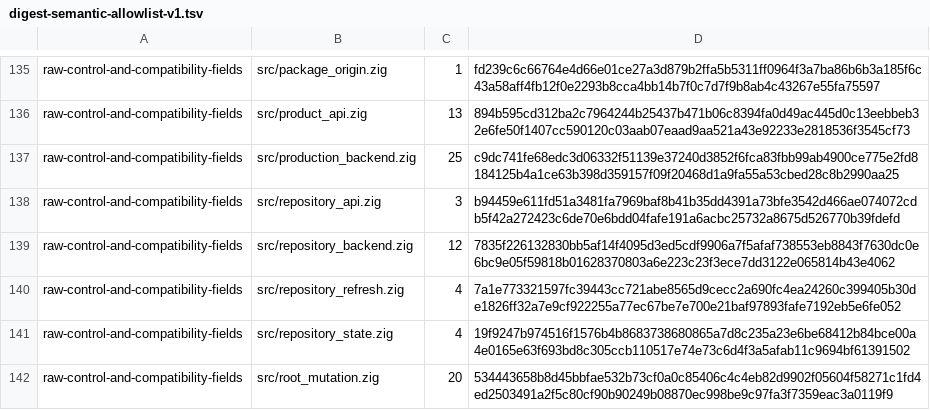
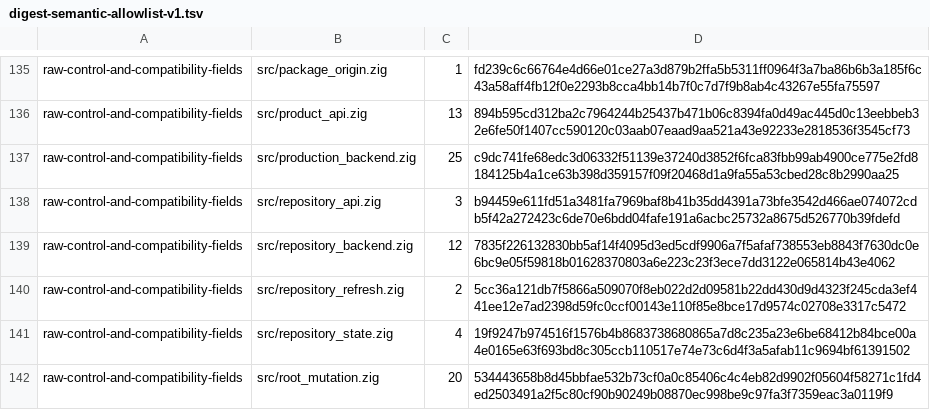
Before and after one commit to cataggar/debz, a TSV file: security/digest-semantic-allowlist-v1.tsv, drawn as a sheet; only a part is shown, gaps mark what is left out.

```diff
--- a/security/digest-semantic-allowlist-v1.tsv
+++ b/security/digest-semantic-allowlist-v1.tsv
@@ -139,3 +139,3 @@ raw-control-and-compatibility-fields	src/repository_api.zig	3	b94459e611fd51a348
 raw-control-and-compatibility-fields	src/repository_backend.zig	12	7835f226132830bb5af14f4095d3ed5cdf9906a7f5afaf738553eb8843f7630dc0e6bc9e05f59818b01628370803a6e223c23f3ece7dd3122e065814b43e4062
-raw-control-and-compatibility-fields	src/repository_refresh.zig	4	7a1e773321597fc39443cc721abe8565d9cecc2a690fc4ea24260c399405b30de1826ff32a7e9cf922255a77ec67be7e700e21baf97893fafe7192eb5e6fe052
+raw-control-and-compatibility-fields	src/repository_refresh.zig	2	5cc36a121db7f5866a509070f8eb022d2d09581b22dd430d9d4323f245cda3ef441ee12e7ad2398d59fc0ccf00143e110f85e8bce17d9574c02708e3317c5472
 raw-control-and-compatibility-fields	src/repository_state.zig	4	19f9247b974516f1576b4b8683738680865a7d8c235a23e6be68412b84bce00a4e0165e63f693bd8c305ccb110517e74e73c6d4f3a5afab11c9694bf61391502
```
Also changed, not shown: security/digest-inventory-v1.tsv, 9 other files.
